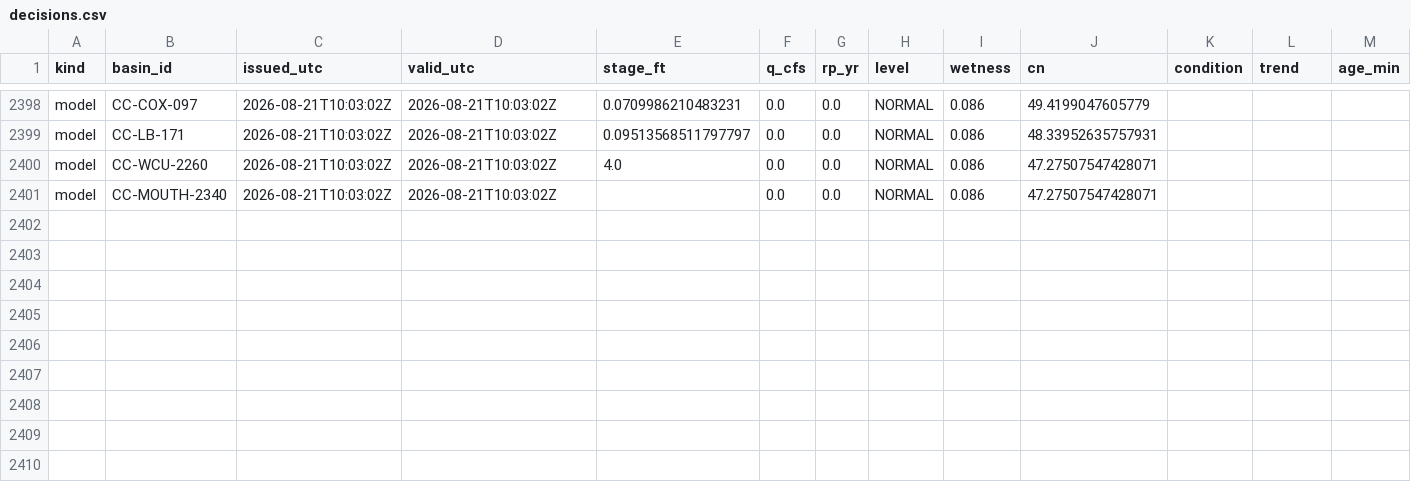
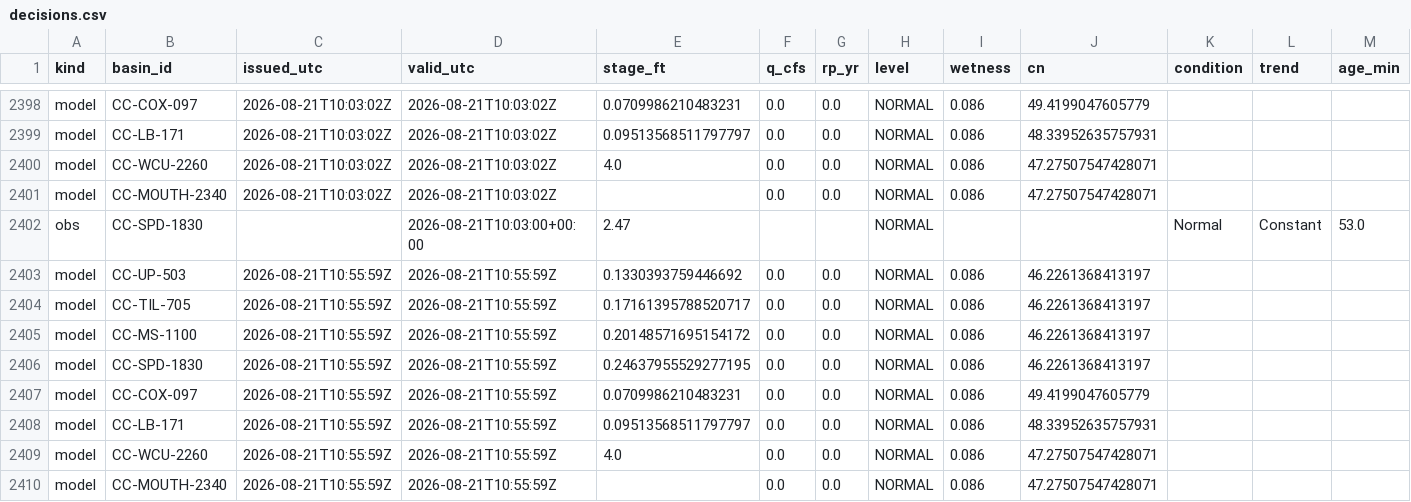
Before and after one commit to mickeybhenson-commits/Cullowhee-Weather, a CSV file: ledger/decisions.csv, drawn as a sheet; only a part is shown, gaps mark what is left out; rows hold the shown columns only; the diff names each change by its address in the sheet, - before the commit and + after, or states it on an @@ line.

Commit message:
ledger: decision rows 2026-08-21T10:56Z

```diff
--- a/ledger/decisions.csv
+++ b/ledger/decisions.csv
+row 2402: obs | CC-SPD-1830 |  | 2026-08-21T10:03:00+00:00 | 2.47 |  |  | NORMAL |  |  | Normal | Constant | 53.0
+row 2403: model | CC-UP-503 | 2026-08-21T10:55:59Z | 2026-08-21T10:55:59Z | 0.1330393759446692 | 0.0 | 0.0 | NORMAL | 0.086 | 46.2261368413197
+row 2404: model | CC-TIL-705 | 2026-08-21T10:55:59Z | 2026-08-21T10:55:59Z | 0.17161395788520717 | 0.0 | 0.0 | NORMAL | 0.086 | 46.2261368413197
+row 2405: model | CC-MS-1100 | 2026-08-21T10:55:59Z | 2026-08-21T10:55:59Z | 0.20148571695154172 | 0.0 | 0.0 | NORMAL | 0.086 | 46.2261368413197
+row 2406: model | CC-SPD-1830 | 2026-08-21T10:55:59Z | 2026-08-21T10:55:59Z | 0.24637955529277195 | 0.0 | 0.0 | NORMAL | 0.086 | 46.2261368413197
+row 2407: model | CC-COX-097 | 2026-08-21T10:55:59Z | 2026-08-21T10:55:59Z | 0.0709986210483231 | 0.0 | 0.0 | NORMAL | 0.086 | 49.4199047605779
+row 2408: model | CC-LB-171 | 2026-08-21T10:55:59Z | 2026-08-21T10:55:59Z | 0.09513568511797797 | 0.0 | 0.0 | NORMAL | 0.086 | 48.33952635757931
+row 2409: model | CC-WCU-2260 | 2026-08-21T10:55:59Z | 2026-08-21T10:55:59Z | 4.0 | 0.0 | 0.0 | NORMAL | 0.086 | 47.27507547428071
+row 2410: model | CC-MOUTH-2340 | 2026-08-21T10:55:59Z | 2026-08-21T10:55:59Z |  | 0.0 | 0.0 | NORMAL | 0.086 | 47.27507547428071
```
